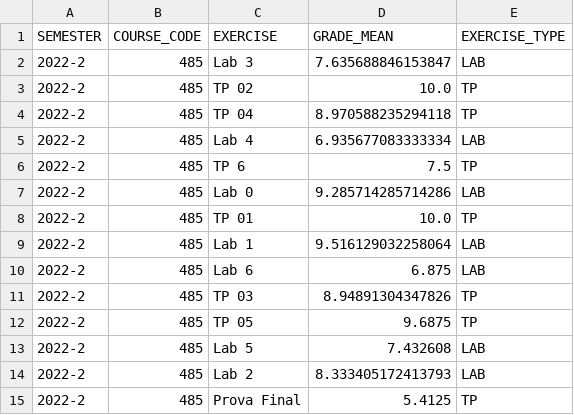
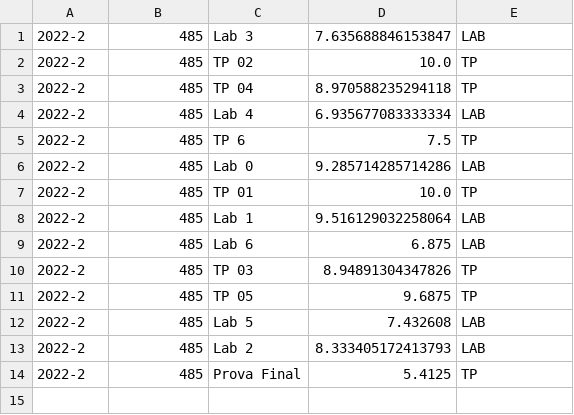
Before and after one commit to shl0mo/TrabalhoPraticoInferenciaEstatisca, a CSV file: Data/codebench/grades_mean_codebench_2022-2_485.csv, drawn as a sheet; the diff names each change by its address in the sheet, - before the commit and + after, or states it on an @@ line.

Commit message:
update grades_mean_codebench_2022-2_485.csv
remove columns names

```diff
--- a/Data/codebench/grades_mean_codebench_2022-2_485.csv
+++ b/Data/codebench/grades_mean_codebench_2022-2_485.csv
-row 1: SEMESTER | COURSE_CODE | EXERCISE | GRADE_MEAN | EXERCISE_TYPE
```
Also changed, not shown: 1 other file.
